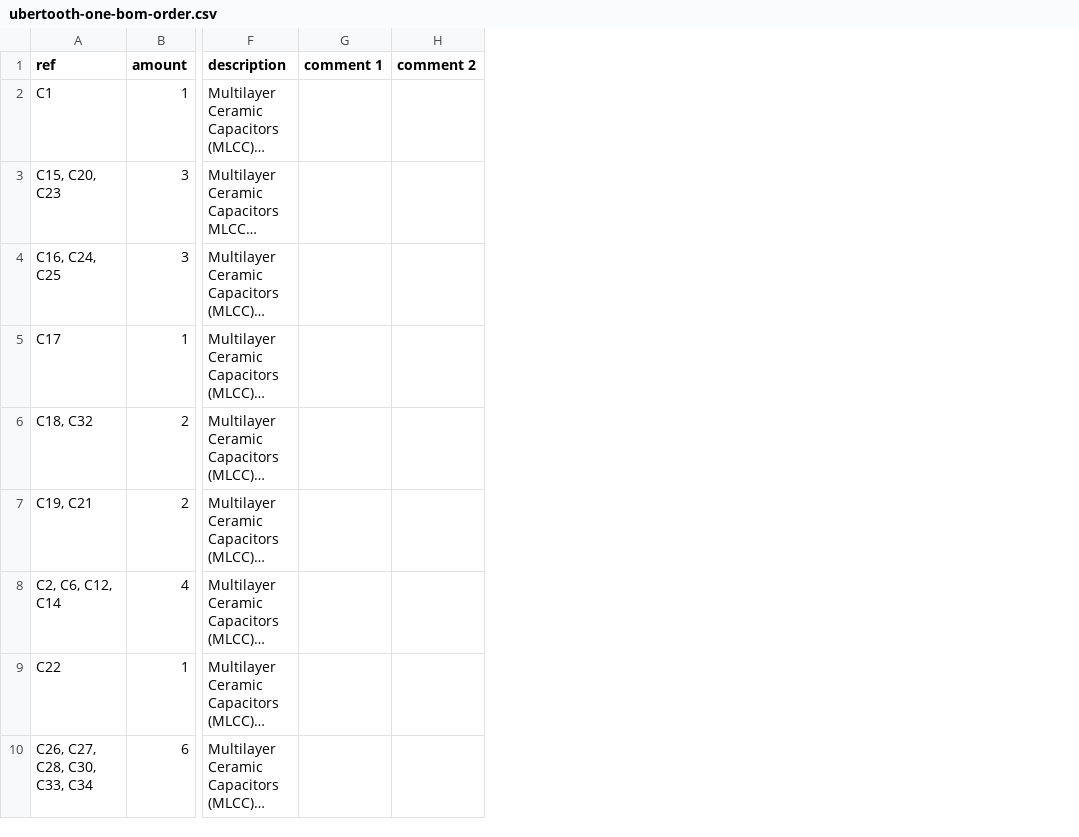
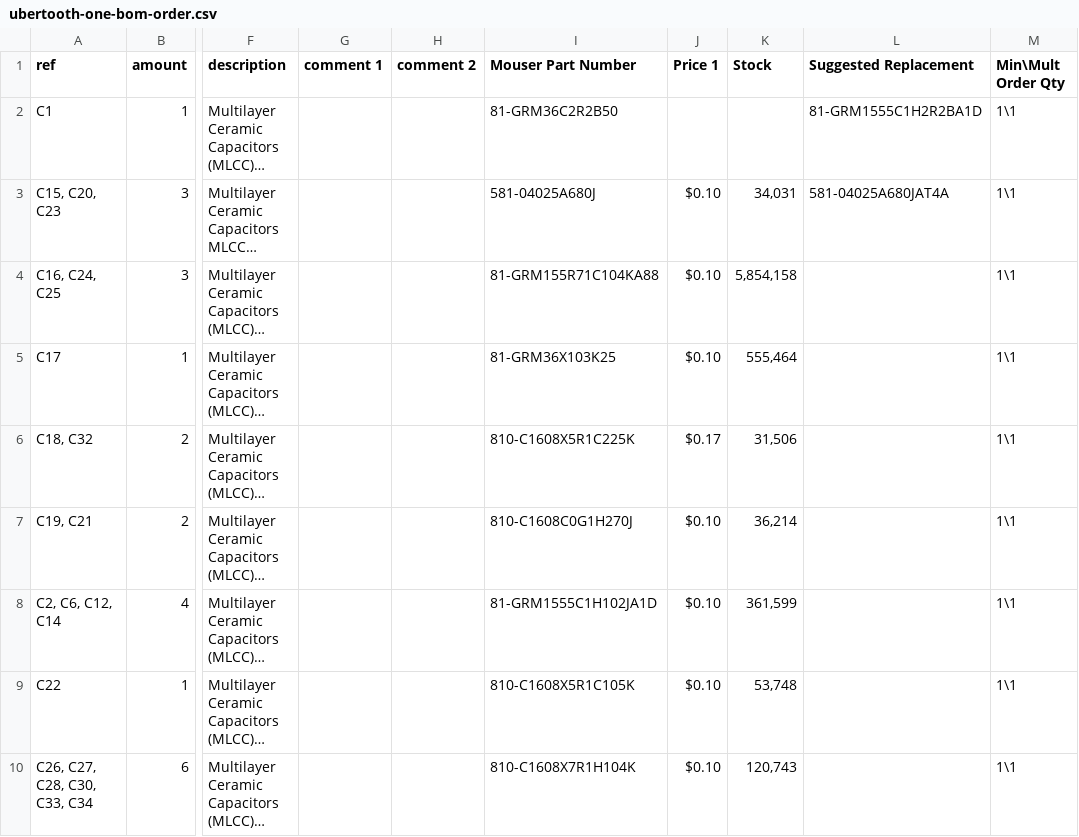
Before and after one commit to greatscottgadgets/ubertooth, a CSV file: hardware/ubertooth-one/ubertooth-one-bom-order.csv, drawn as a sheet; only a part is shown, gaps mark what is left out; long unchanged cells end in …; the diff names each change by its address in the sheet, - before the commit and + after, or states it on an @@ line.

Commit message:
added price from mouser

```diff
--- a/hardware/ubertooth-one/ubertooth-one-bom-order.csv
+++ b/hardware/ubertooth-one/ubertooth-one-bom-order.csv
+column I (Mouser Part Number), rows 2-10: 81-GRM36C2R2B50 | 581-04025A680J | 81-GRM155R71C104KA88 | 81-GRM36X103K25 | 810-C1608X5R1C225K | 810-C1608C0G1H270J | 81-GRM1555C1H102JA1D | 810-C1608X5R1C105K | 810-C1608X7R1H104K
+column J (Price 1), rows 3-10: $0.10 | $0.10 | $0.10 | $0.17 | $0.10 | $0.10 | $0.10 | $0.10
+column K (Stock), rows 3-10: 34,031 | 5,854,158 | 555,464 | 31,506 | 36,214 | 361,599 | 53,748 | 120,743
+column L (Suggested Replacement), rows 2-3: 81-GRM1555C1H2R2BA1D | 581-04025A680JAT4A
+column M (Min\Mult Order Qty), rows 2-10: all 1\1
```
